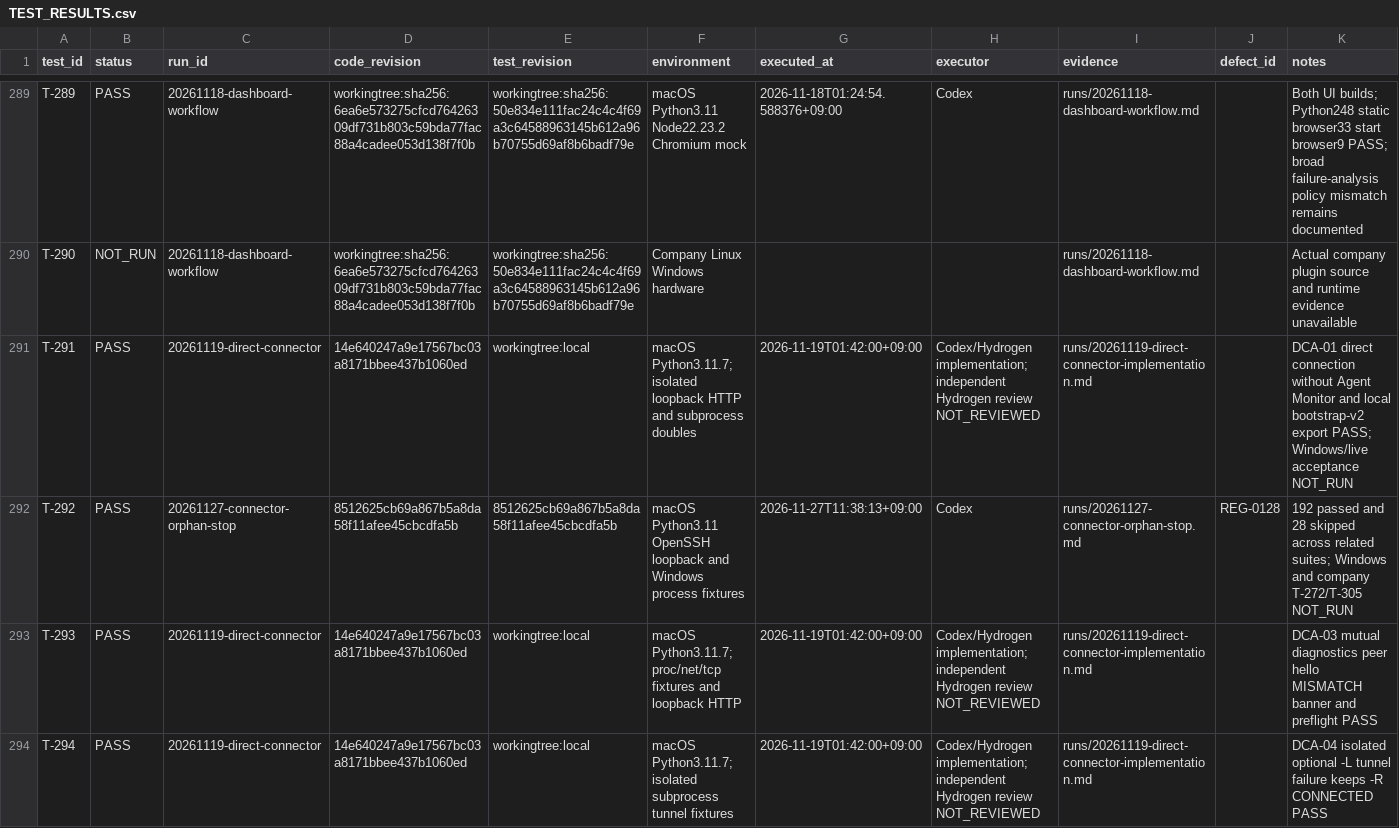
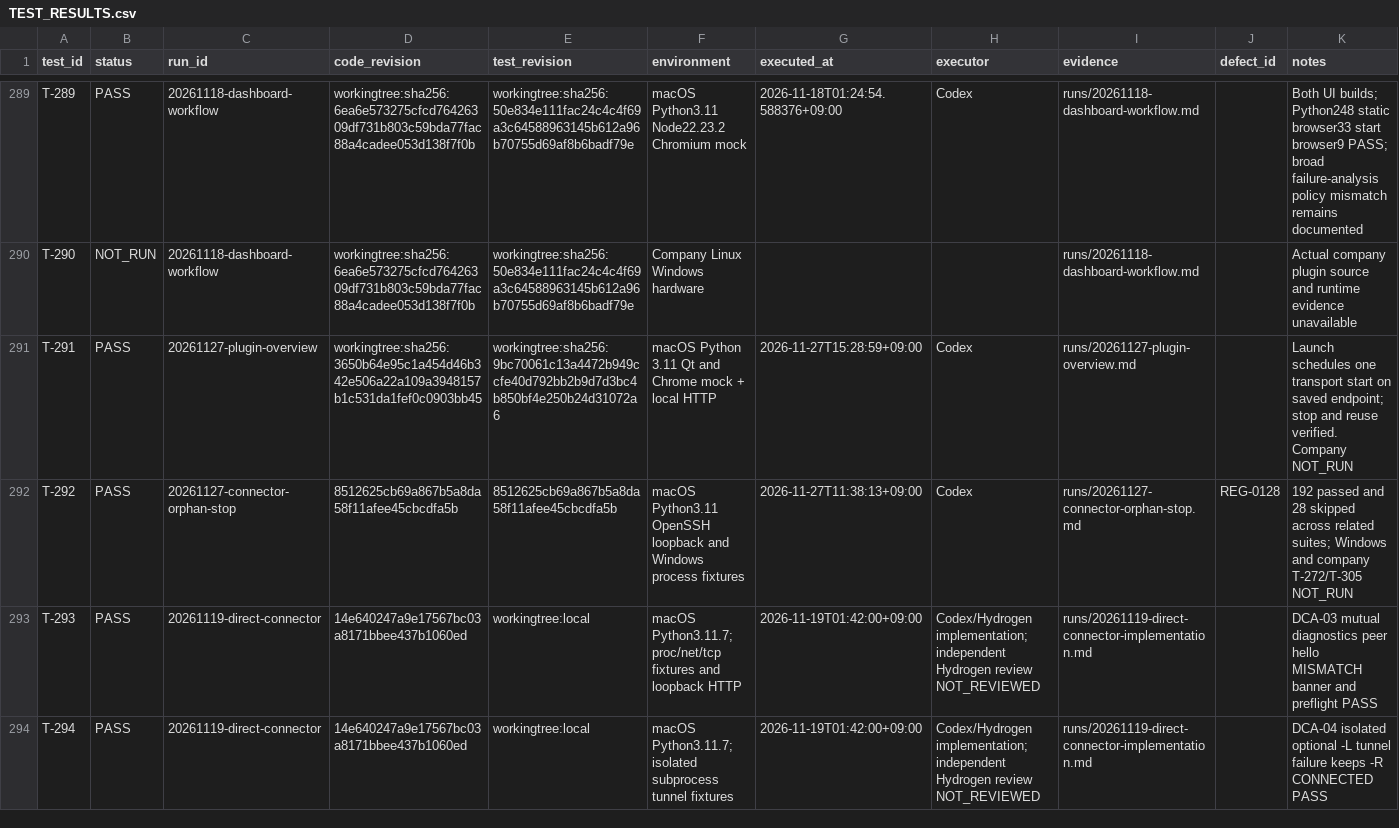
Before and after one commit to graycoral/bsp_os_upgrade_dashboard, a CSV file: docs/testing/TEST_RESULTS.csv, drawn as a sheet; only a part is shown, gaps mark what is left out; the diff covers the shown part only.

Commit message:
Auto-connect the board connector and show plugin-reported settings

```diff
--- a/docs/testing/TEST_RESULTS.csv
+++ b/docs/testing/TEST_RESULTS.csv
@@ -290,3 +290,3 @@ T-289,PASS,20261118-dashboard-workflow,workingtree:sha256:6ea6e573275cfcd7642630
 T-290,NOT_RUN,20261118-dashboard-workflow,workingtree:sha256:6ea6e573275cfcd76426309df731b803c59bda77fac88a4cadee053d138f7f0b,workingtree:sha256:50e834e111fac24c4c4f69a3c64588963145b612a96b70755d69af8b6badf79e,Company Linux Windows hardware,,,runs/20261118-dashboard-workflow.md,,Actual company plugin source and runtime evidence unavailable
-T-291,PASS,20261119-direct-connector,14e640247a9e17567bc03a8171bbee437b1060ed,workingtree:local,macOS Python3.11.7; isolated loopback HTTP and subprocess doubles,2026-11-19T01:42:00+09:00,Codex/Hydrogen implementation; independent Hydrogen review NOT_REVIEWED,runs/20261119-direct-connector-implementation.md,,DCA-01 direct connection without Agent Monitor and local bootstrap-v2 export PASS; Windows/live acceptance NOT_RUN
+T-291,PASS,20261127-plugin-overview,workingtree:sha256:3650b64e95c1a454d46b342e506a22a109a3948157b1c531da1fef0c0903bb45,workingtree:sha256:9bc70061c13a4472b949ccfe40d792bb2b9d7d3bc4b850bf4e250b24d31072a6,macOS Python 3.11 Qt and Chrome mock + local HTTP,2026-11-27T15:28:59+09:00,Codex,runs/20261127-plugin-overview.md,,Launch schedules one transport start on saved endpoint; stop and reuse verified. Company NOT_RUN
 T-292,PASS,20261127-connector-orphan-stop,8512625cb69a867b5a8da58f11afee45cbcdfa5b,8512625cb69a867b5a8da58f11afee45cbcdfa5b,macOS Python3.11 OpenSSH loopback and Windows process fixtures,2026-11-27T11:38:13+09:00,Codex,runs/20261127-connector-orphan-stop.md,REG-0128,192 passed and 28 skipped across related suites; Windows and company T-272/T-305 NOT_RUN
```
Also changed, not shown: 8 edited cells elsewhere in this file, 17 other files.
